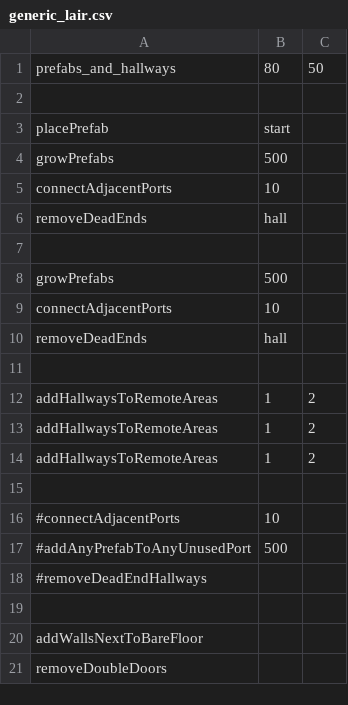
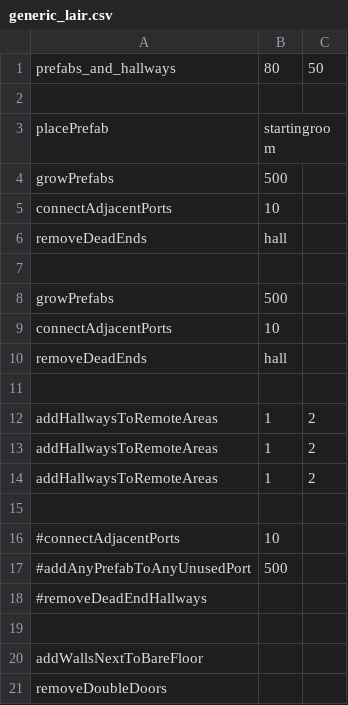
Before and after one commit to irskep/RogueKit, a CSV file: Resources/levelscripts/generic_lair.csv, drawn as a sheet.

```diff
--- a/Resources/levelscripts/generic_lair.csv
+++ b/Resources/levelscripts/generic_lair.csv
@@ -2,3 +2,3 @@ prefabs_and_hallways,80,50
 
-placePrefab,start
+placePrefab,startingroom
 growPrefabs,500
```
Also changed, not shown: 5 other files.
